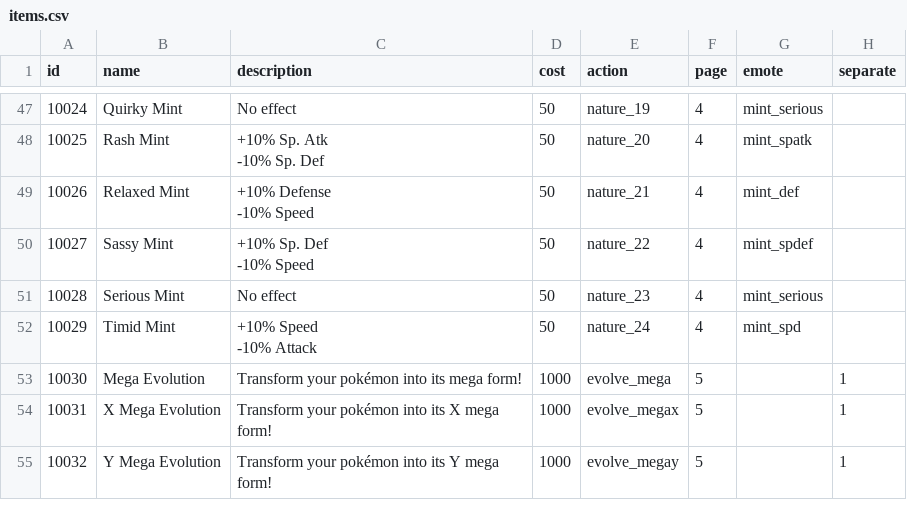
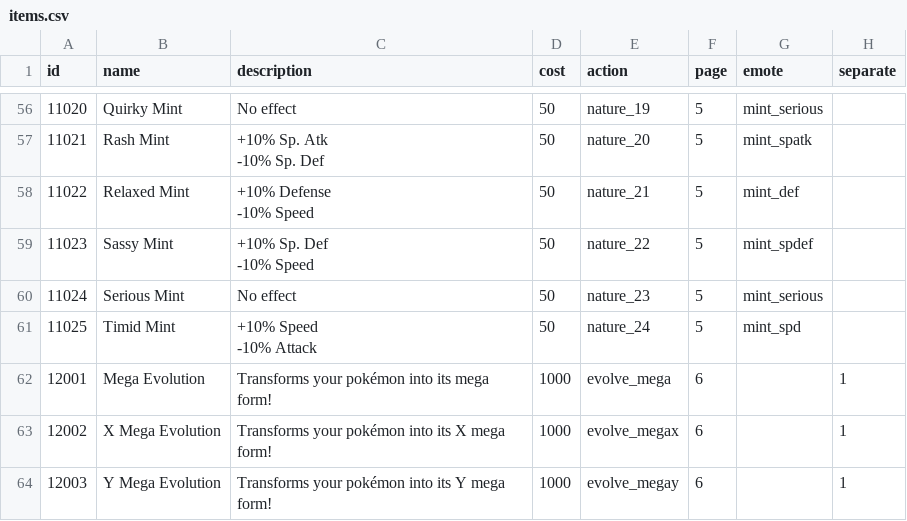
Before and after one commit to poketwo/poketwo, a CSV file: data/items.csv, drawn as a sheet; only a part is shown, gaps mark what is left out; the diff covers the shown part only.

```diff
--- a/data/items.csv
+++ b/data/items.csv
@@ -63,13 +72,13 @@ id,name,description,cost,action,page,emote,separate
-10024,Quirky Mint,No effect,50,nature_19,4,mint_serious,
-10025,Rash Mint,"+10% Sp. Atk
--10% Sp. Def",50,nature_20,4,mint_spatk,
-10026,Relaxed Mint,"+10% Defense
--10% Speed",50,nature_21,4,mint_def,
-10027,Sassy Mint,"+10% Sp. Def
--10% Speed",50,nature_22,4,mint_spdef,
-10028,Serious Mint,No effect,50,nature_23,4,mint_serious,
-10029,Timid Mint,"+10% Speed
--10% Attack",50,nature_24,4,mint_spd,
-10030,Mega Evolution,Transform your pokémon into its mega form!,1000,evolve_mega,5,,1
-10031,X Mega Evolution,Transform your pokémon into its X mega form!,1000,evolve_megax,5,,1
-10032,Y Mega Evolution,Transform your pokémon into its Y mega form!,1000,evolve_megay,5,,1
+11020,Quirky Mint,No effect,50,nature_19,5,mint_serious,
+11021,Rash Mint,"+10% Sp. Atk
+-10% Sp. Def",50,nature_20,5,mint_spatk,
+11022,Relaxed Mint,"+10% Defense
+-10% Speed",50,nature_21,5,mint_def,
+11023,Sassy Mint,"+10% Sp. Def
+-10% Speed",50,nature_22,5,mint_spdef,
+11024,Serious Mint,No effect,50,nature_23,5,mint_serious,
+11025,Timid Mint,"+10% Speed
+-10% Attack",50,nature_24,5,mint_spd,
+12001,Mega Evolution,Transforms your pokémon into its mega form!,1000,evolve_mega,6,,1
+12002,X Mega Evolution,Transforms your pokémon into its X mega form!,1000,evolve_megax,6,,1
+12003,Y Mega Evolution,Transforms your pokémon into its Y mega form!,1000,evolve_megay,6,,1
```
Also changed, not shown: 9 added rows and 64 edited cells elsewhere in this file, data/pokemon.csv, 18 other files.
